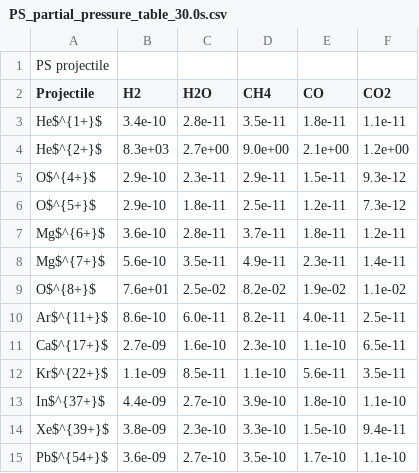
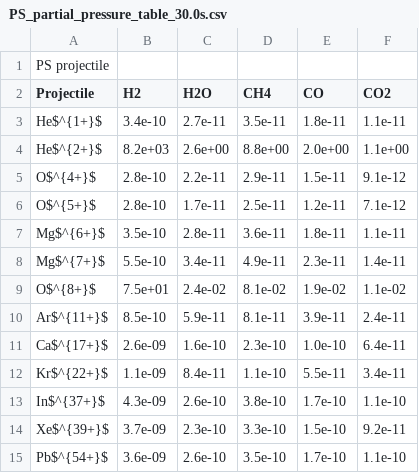
Before and after one commit to ewaagaard/beam_gas_collisions, a CSV file: examples/plots_and_output_partial_pressure/PS_partial_pressure_table_30.0s.csv, drawn as a sheet.

```diff
--- a/examples/plots_and_output_partial_pressure/PS_partial_pressure_table_30.0s.csv
+++ b/examples/plots_and_output_partial_pressure/PS_partial_pressure_table_30.0s.csv
@@ -2,14 +2,14 @@
 "Projectile","H2","H2O","CH4","CO","CO2"
-He$^{1+}$,3.4e-10,2.8e-11,3.5e-11,1.8e-11,1.1e-11
-He$^{2+}$,8.3e+03,2.7e+00,9.0e+00,2.1e+00,1.2e+00
-O$^{4+}$,2.9e-10,2.3e-11,2.9e-11,1.5e-11,9.3e-12
-O$^{5+}$,2.9e-10,1.8e-11,2.5e-11,1.2e-11,7.3e-12
-Mg$^{6+}$,3.6e-10,2.8e-11,3.7e-11,1.8e-11,1.2e-11
-Mg$^{7+}$,5.6e-10,3.5e-11,4.9e-11,2.3e-11,1.4e-11
-O$^{8+}$,7.6e+01,2.5e-02,8.2e-02,1.9e-02,1.1e-02
-Ar$^{11+}$,8.6e-10,6.0e-11,8.2e-11,4.0e-11,2.5e-11
-Ca$^{17+}$,2.7e-09,1.6e-10,2.3e-10,1.1e-10,6.5e-11
-Kr$^{22+}$,1.1e-09,8.5e-11,1.1e-10,5.6e-11,3.5e-11
-In$^{37+}$,4.4e-09,2.7e-10,3.9e-10,1.8e-10,1.1e-10
-Xe$^{39+}$,3.8e-09,2.3e-10,3.3e-10,1.5e-10,9.4e-11
-Pb$^{54+}$,3.6e-09,2.7e-10,3.5e-10,1.7e-10,1.1e-10
+He$^{1+}$,3.4e-10,2.7e-11,3.5e-11,1.8e-11,1.1e-11
+He$^{2+}$,8.2e+03,2.6e+00,8.8e+00,2.0e+00,1.1e+00
+O$^{4+}$,2.8e-10,2.2e-11,2.9e-11,1.5e-11,9.1e-12
+O$^{5+}$,2.8e-10,1.7e-11,2.5e-11,1.2e-11,7.1e-12
+Mg$^{6+}$,3.5e-10,2.8e-11,3.6e-11,1.8e-11,1.1e-11
+Mg$^{7+}$,5.5e-10,3.4e-11,4.9e-11,2.3e-11,1.4e-11
+O$^{8+}$,7.5e+01,2.4e-02,8.1e-02,1.9e-02,1.1e-02
+Ar$^{11+}$,8.5e-10,5.9e-11,8.1e-11,3.9e-11,2.4e-11
+Ca$^{17+}$,2.6e-09,1.6e-10,2.3e-10,1.0e-10,6.4e-11
+Kr$^{22+}$,1.1e-09,8.4e-11,1.1e-10,5.5e-11,3.4e-11
+In$^{37+}$,4.3e-09,2.6e-10,3.8e-10,1.7e-10,1.1e-10
+Xe$^{39+}$,3.7e-09,2.3e-10,3.3e-10,1.5e-10,9.2e-11
+Pb$^{54+}$,3.6e-09,2.6e-10,3.5e-10,1.7e-10,1.1e-10
```
Also changed, not shown: examples/plots_and_output_partial_pressure/LEIR_partial_pressure_table_30.0s.csv, examples/plots_and_output_partial_pressure/SPS_partial_pressure_table_30.0s.csv, 5 other files.
